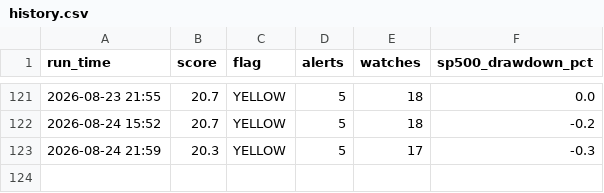
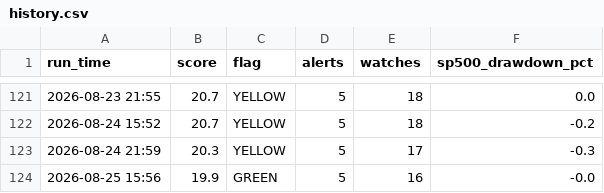
Before and after one commit to kyn100/market-crash-monitor, a CSV file: history.csv, drawn as a sheet; only a part is shown, gaps mark what is left out.

```diff
--- a/history.csv
+++ b/history.csv
@@ -123 +123,2 @@ run_time,score,flag,alerts,watches,sp500_drawdown_pct
 2026-08-24 21:59,20.3,YELLOW,5,17,-0.3
+2026-08-25 15:56,19.9,GREEN,5,16,-0.0
```
Also changed, not shown: 1 other file.
